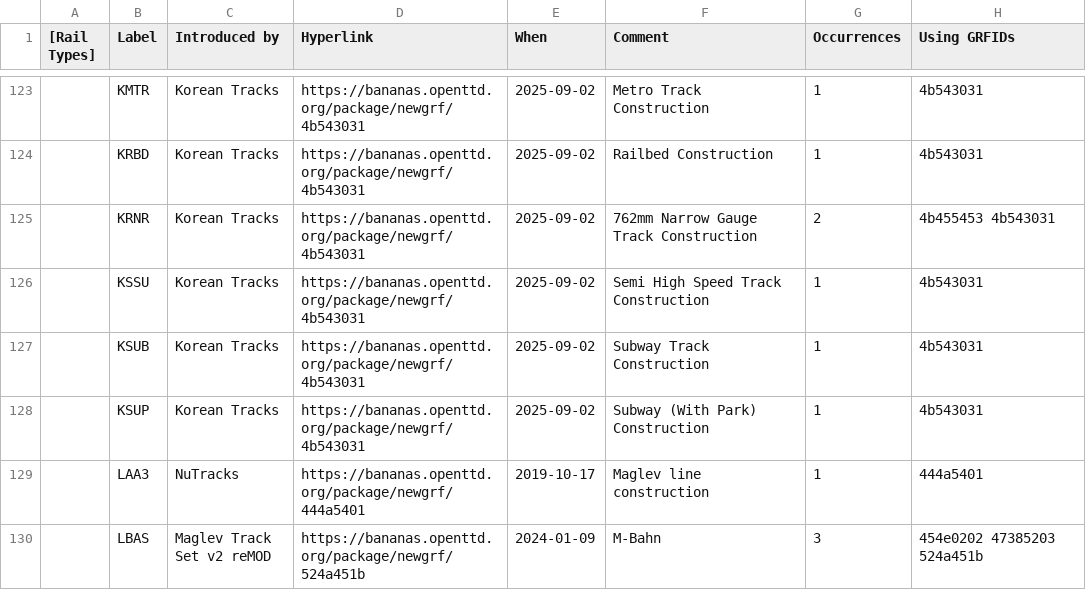
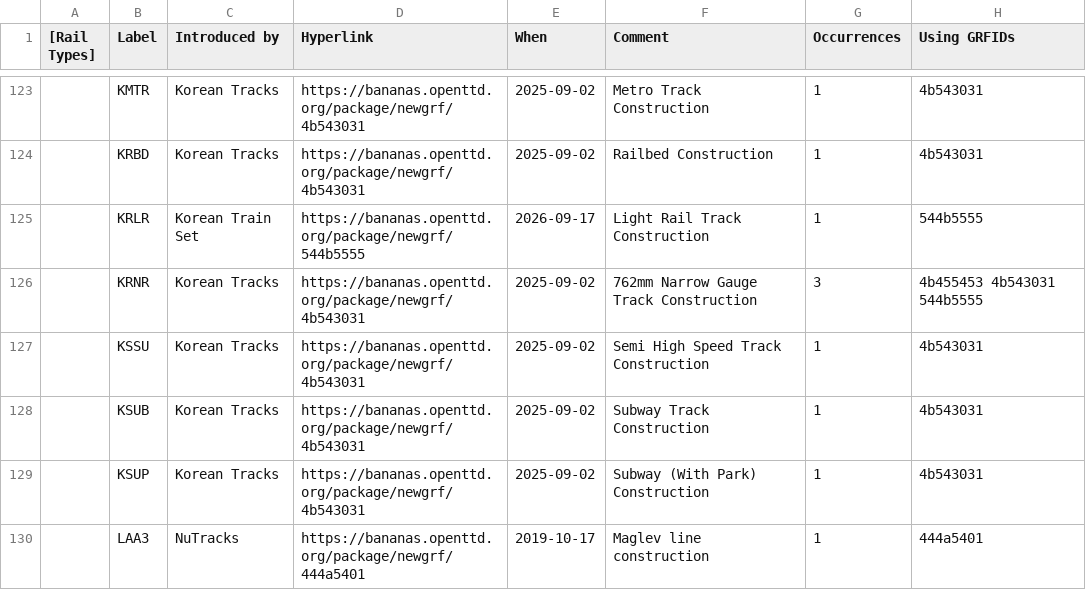
Before and after one commit to Rito13/BaNaNaS-get_badge_labels, a CSV file: gen_docs/rail_road_tram_types/public_labels.csv, drawn as a sheet; only a part is shown, gaps mark what is left out; the shorter side is filled out with more unchanged rows.

```diff
--- a/gen_docs/rail_road_tram_types/public_labels.csv
+++ b/gen_docs/rail_road_tram_types/public_labels.csv
@@ -124,3 +124,4 @@
 ,"KRBD","Korean Tracks",https://bananas.openttd.org/package/newgrf/4b543031,2025-09-02,"Railbed Construction",1,"4b543031"
-,"KRNR","Korean Tracks",https://bananas.openttd.org/package/newgrf/4b543031,2025-09-02,"762mm Narrow Gauge Track Construction",2,"4b455453 4b543031"
+,"KRLR","Korean Train Set",https://bananas.openttd.org/package/newgrf/544b5555,2026-09-17,"Light Rail Track Construction",1,"544b5555"
+,"KRNR","Korean Tracks",https://bananas.openttd.org/package/newgrf/4b543031,2025-09-02,"762mm Narrow Gauge Track Construction",3,"4b455453 4b543031 544b5555"
 ,"KSSU","Korean Tracks",https://bananas.openttd.org/package/newgrf/4b543031,2025-09-02,"Semi High Speed Track Construction",1,"4b543031"
```
Also changed, not shown: 5 other files.
